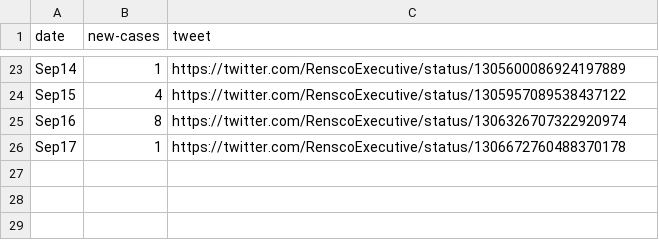
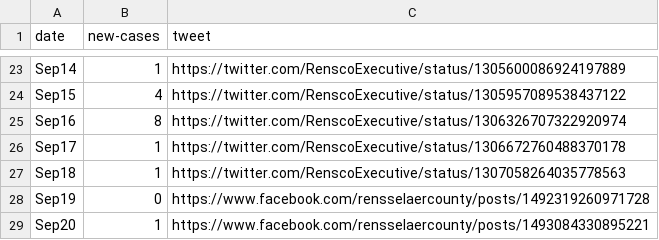
Before and after one commit to abhiShandy/rensselaerCOVID19, a CSV file: cases.csv, drawn as a sheet; only a part is shown, gaps mark what is left out.

Commit message:
new cases

```diff
--- a/cases.csv
+++ b/cases.csv
@@ -26 +26,4 @@ Sep16,8,https://twitter.com/RenscoExecutive/status/1306326707322920974
 Sep17,1,https://twitter.com/RenscoExecutive/status/1306672760488370178
+Sep18,1,https://twitter.com/RenscoExecutive/status/1307058264035778563
+Sep19,0,https://www.facebook.com/rensselaercounty/posts/1492319260971728
+Sep20,1,https://www.facebook.com/rensselaercounty/posts/1493084330895221
```
Also changed, not shown: 2 other files.
